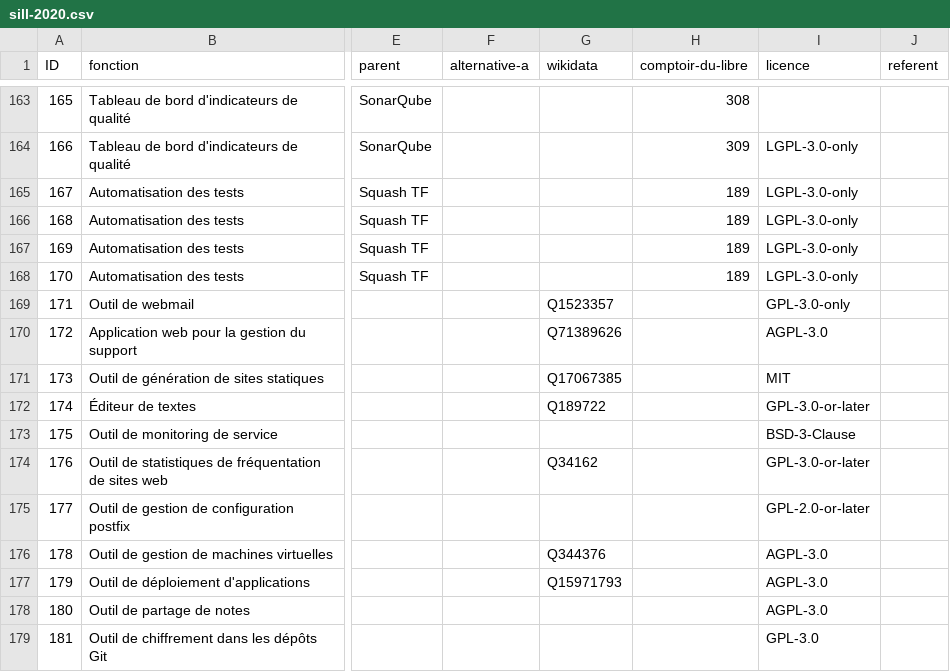
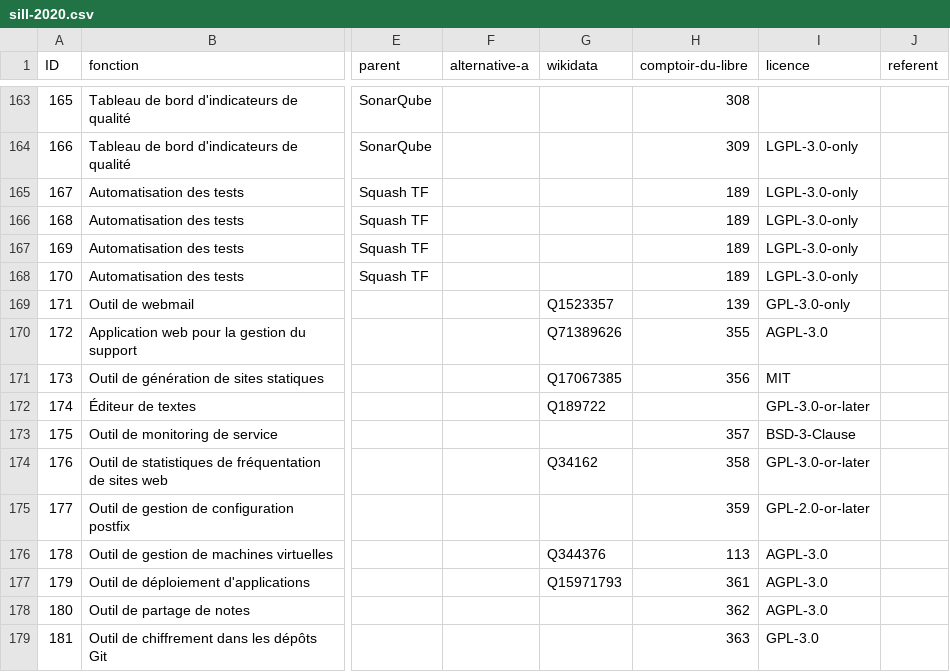
Before and after one commit to dzc34/sill, a CSV file: 2020/sill-2020.csv, drawn as a sheet; only a part is shown, gaps mark what is left out; the diff names each change by its address in the sheet, - before the commit and + after, or states it on an @@ line.

Commit message:
ajout des ID comptoir pour 10 logiciels (#78)
SOGo, Zammad, Jekyll, Cachet,
Matomo, postfix.admin, Proxmox VE,
Yunohost, CodiMD et CodiMD

Refs: #57

```diff
--- a/2020/sill-2020.csv
+++ b/2020/sill-2020.csv
-H169 (comptoir-du-libre): (empty)
+H169 (comptoir-du-libre): 139
-H170 (comptoir-du-libre): (empty)
+H170 (comptoir-du-libre): 355
-H171 (comptoir-du-libre): (empty)
+H171 (comptoir-du-libre): 356
-H173 (comptoir-du-libre): (empty)
+H173 (comptoir-du-libre): 357
-H174 (comptoir-du-libre): (empty)
+H174 (comptoir-du-libre): 358
-H175 (comptoir-du-libre): (empty)
+H175 (comptoir-du-libre): 359
-H176 (comptoir-du-libre): (empty)
+H176 (comptoir-du-libre): 113
-H177 (comptoir-du-libre): (empty)
+H177 (comptoir-du-libre): 361
-H178 (comptoir-du-libre): (empty)
+H178 (comptoir-du-libre): 362
-H179 (comptoir-du-libre): (empty)
+H179 (comptoir-du-libre): 363
```
